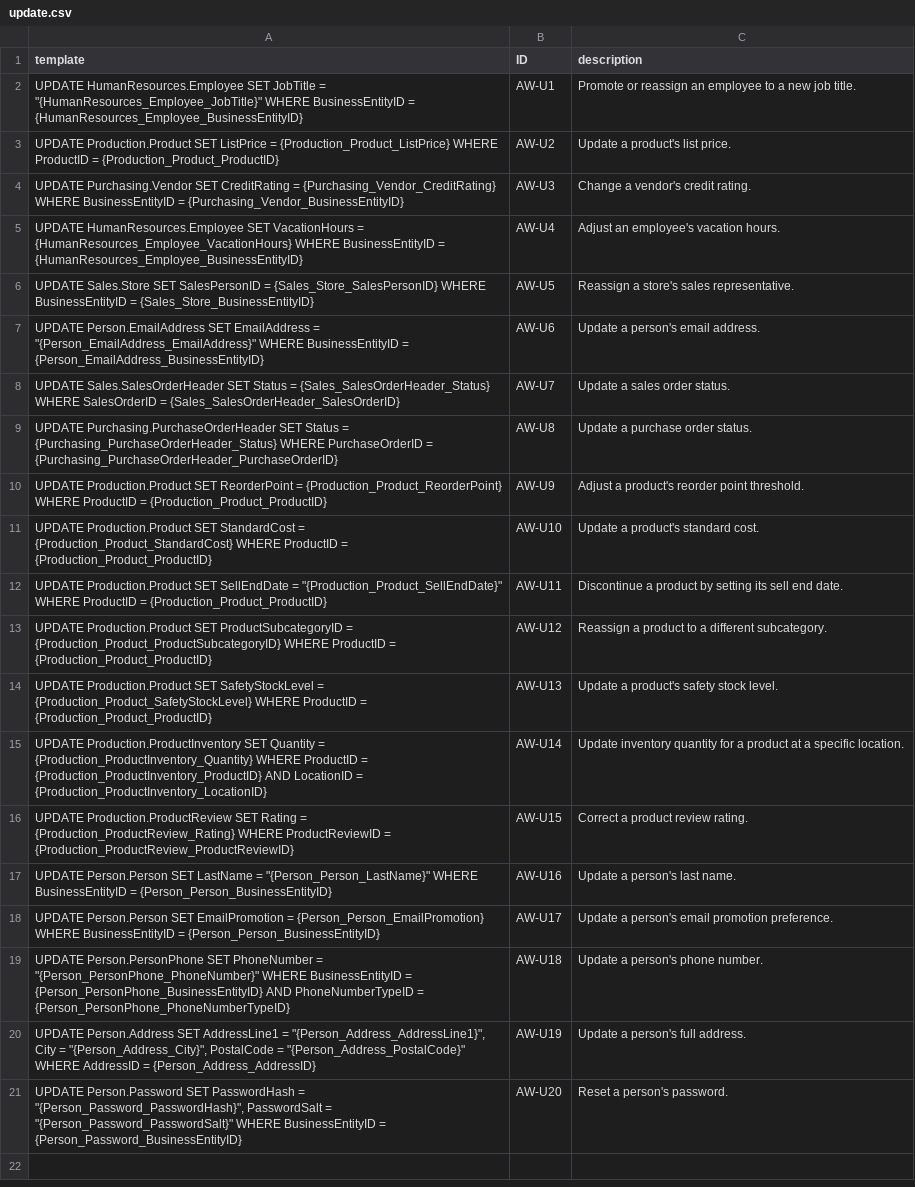
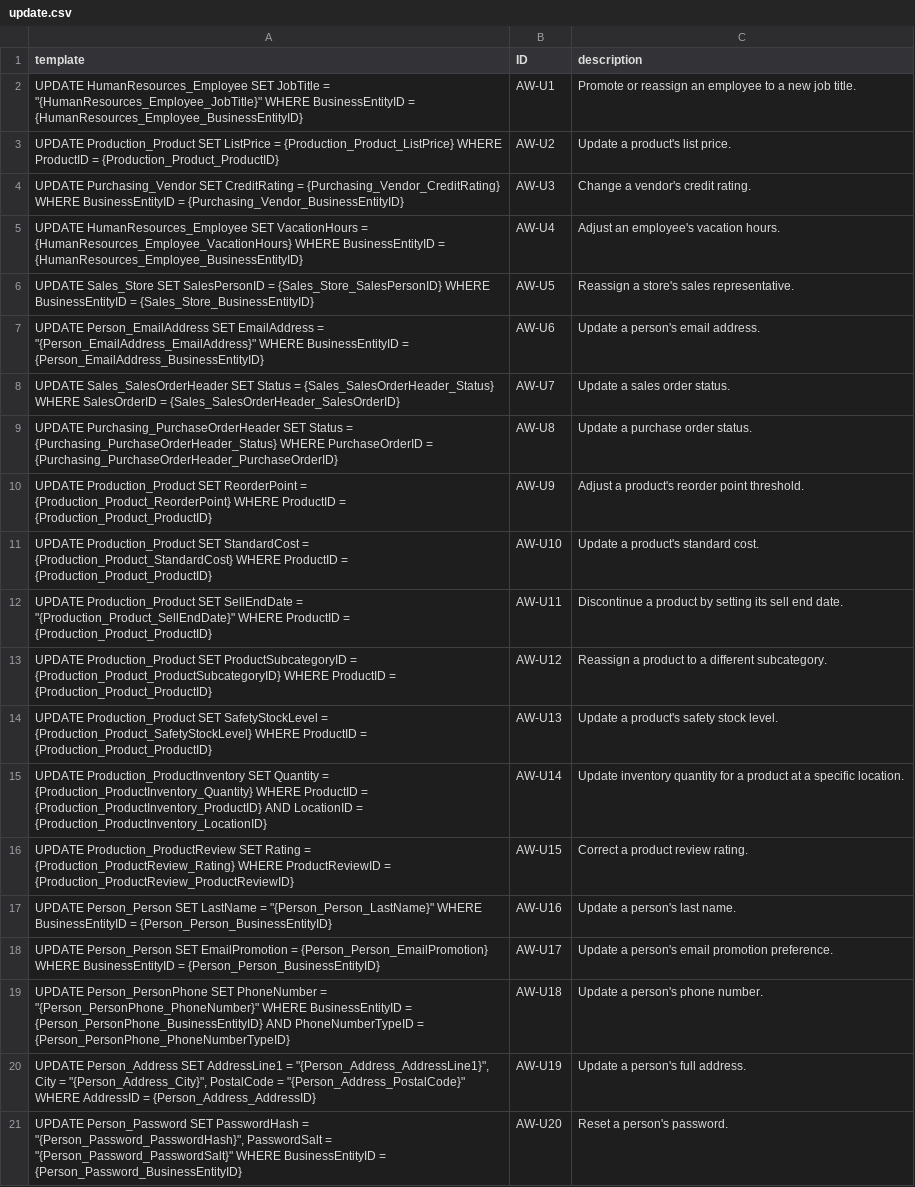
Before and after one commit to gquetel/sqlia-dataset-generator, a CSV file: data/datasets/AdventureWorks/queries/update.csv, drawn as a sheet; the diff names each change by its address in the sheet, - before the commit and + after, or states it on an @@ line.

```diff
--- a/data/datasets/AdventureWorks/queries/update.csv
+++ b/data/datasets/AdventureWorks/queries/update.csv
-A2 (template): UPDATE HumanResources.Employee SET JobTitle…
+A2 (template): UPDATE HumanResources_Employee SET JobTitle…
-A3 (template): UPDATE Production.Product SET ListPrice…
+A3 (template): UPDATE Production_Product SET ListPrice…
-A4 (template): UPDATE Purchasing.Vendor SET CreditRating…
+A4 (template): UPDATE Purchasing_Vendor SET CreditRating…
-A5 (template): UPDATE HumanResources.Employee SET VacationHours…
+A5 (template): UPDATE HumanResources_Employee SET VacationHours…
-A6 (template): UPDATE Sales.Store SET SalesPersonID…
+A6 (template): UPDATE Sales_Store SET SalesPersonID…
-A7 (template): UPDATE Person.EmailAddress SET EmailAddress…
+A7 (template): UPDATE Person_EmailAddress SET EmailAddress…
-A8 (template): UPDATE Sales.SalesOrderHeader SET Status…
+A8 (template): UPDATE Sales_SalesOrderHeader SET Status…
-A9 (template): UPDATE Purchasing.PurchaseOrderHeader SET Status…
+A9 (template): UPDATE Purchasing_PurchaseOrderHeader SET Status…
-A10 (template): UPDATE Production.Product SET ReorderPoint…
+A10 (template): UPDATE Production_Product SET ReorderPoint…
-A11 (template): UPDATE Production.Product SET StandardCost…
+A11 (template): UPDATE Production_Product SET StandardCost…
-A12 (template): UPDATE Production.Product SET SellEndDate…
+A12 (template): UPDATE Production_Product SET SellEndDate…
-A13 (template): UPDATE Production.Product SET ProductSubcategoryID…
+A13 (template): UPDATE Production_Product SET ProductSubcategoryID…
-A14 (template): UPDATE Production.Product SET SafetyStockLevel…
+A14 (template): UPDATE Production_Product SET SafetyStockLevel…
-A15 (template): UPDATE Production.ProductInventory SET Quantity…
+A15 (template): UPDATE Production_ProductInventory SET Quantity…
-A16 (template): UPDATE Production.ProductReview SET Rating…
+A16 (template): UPDATE Production_ProductReview SET Rating…
-A17 (template): UPDATE Person.Person SET LastName…
+A17 (template): UPDATE Person_Person SET LastName…
-A18 (template): UPDATE Person.Person SET EmailPromotion…
+A18 (template): UPDATE Person_Person SET EmailPromotion…
-A19 (template): UPDATE Person.PersonPhone SET PhoneNumber…
+A19 (template): UPDATE Person_PersonPhone SET PhoneNumber…
-A20 (template): UPDATE Person.Address SET AddressLine1…
+A20 (template): UPDATE Person_Address SET AddressLine1…
-A21 (template): UPDATE Person.Password SET PasswordHash…
+A21 (template): UPDATE Person_Password SET PasswordHash…
```
Also changed, not shown: data/datasets/AdventureWorks/queries/delete.csv, data/datasets/AdventureWorks/queries/insert.csv, 2 other files.
